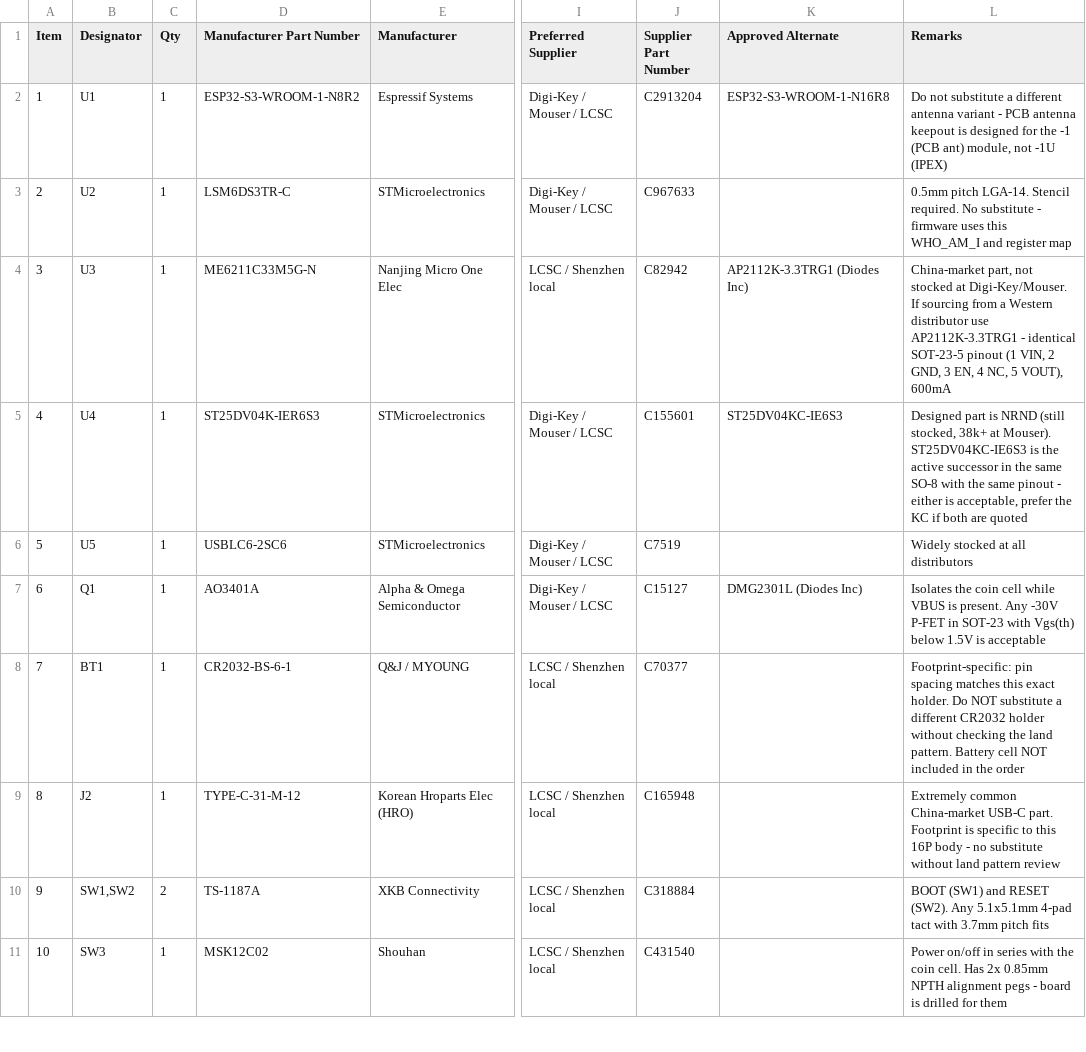
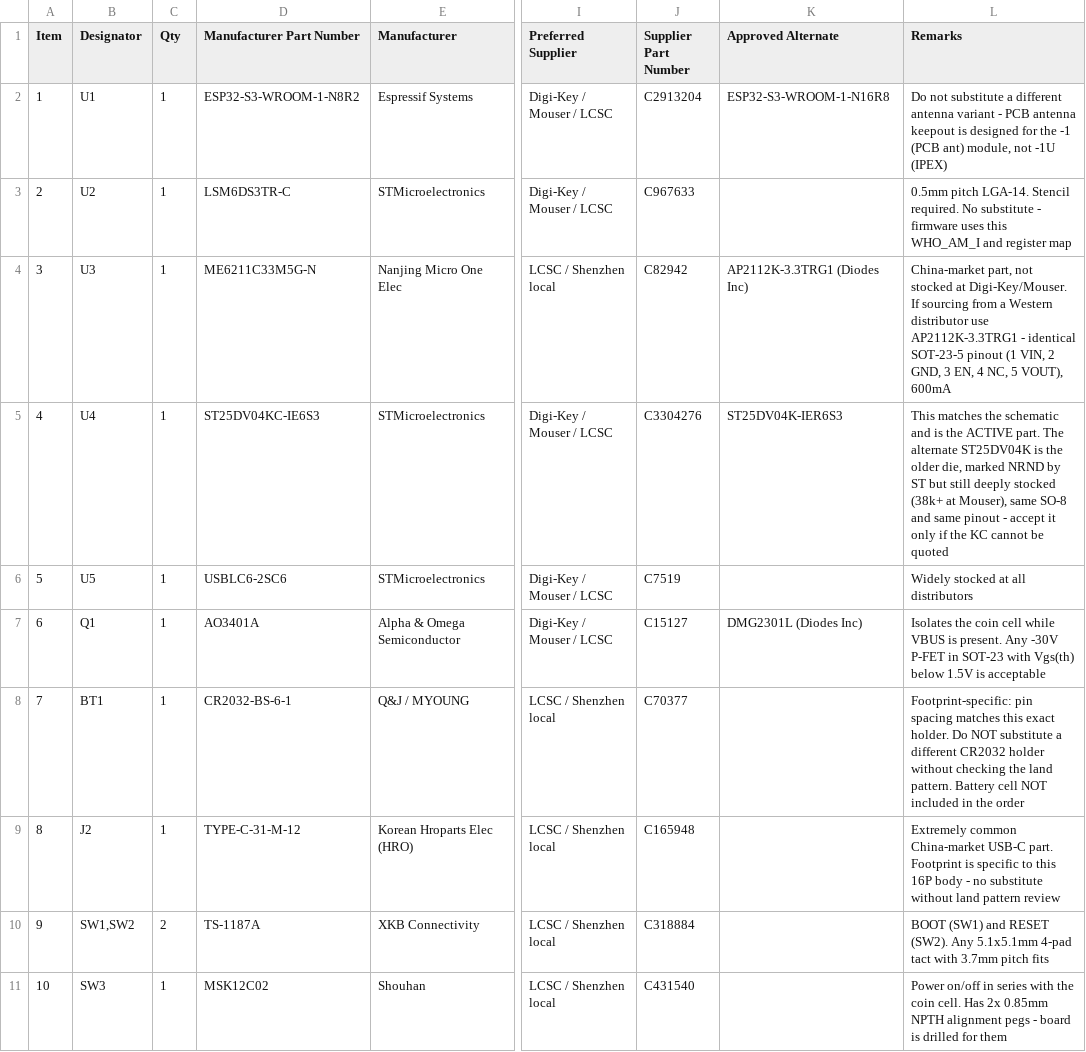
Before and after one commit to Brillar0101/neuralcard-s, a CSV file: fab/BOM_PCBWay.csv, drawn as a sheet; only a part is shown, gaps mark what is left out; the diff names each change by its address in the sheet, - before the commit and + after, or states it on an @@ line.

Commit message:
add part sourcing alternates

```diff
--- a/fab/BOM_PCBWay.csv
+++ b/fab/BOM_PCBWay.csv
-D5 (Manufacturer Part Number): ST25DV04K-IER6S3
+D5 (Manufacturer Part Number): ST25DV04KC-IE6S3
-J5 (Supplier Part Number): C155601
+J5 (Supplier Part Number): C3304276
-K5 (Approved Alternate): ST25DV04KC-IE6S3
+K5 (Approved Alternate): ST25DV04K-IER6S3
-L5 (Remarks): Designed part is NRND (still stocked, 38k+ at Mouser). ST25DV04KC-IE6S3 is the active successor in the same SO-8 with the same pinout - either is acceptable, prefer the KC if both are quoted
+L5 (Remarks): This matches the schematic and is the ACTIVE part. The alternate ST25DV04K is the older die, marked NRND by ST but still deeply stocked (38k+ at Mouser), same SO-8 and same pinout - accept it only if the KC cannot be quoted
```
Also changed, not shown: 5 other files.
